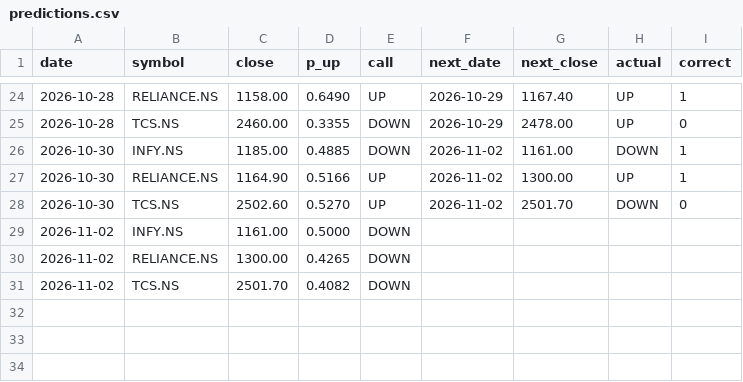
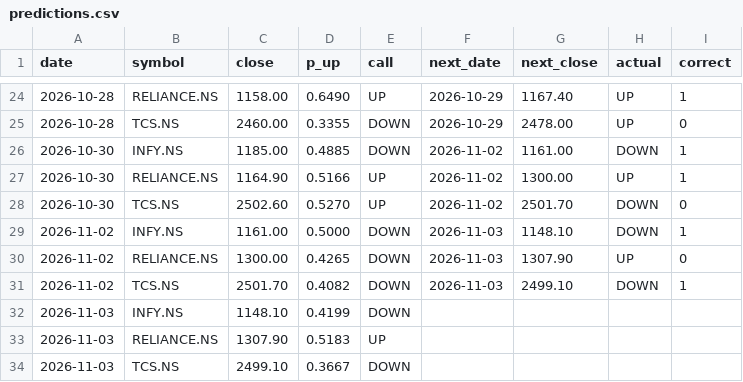
Before and after one commit to Tarakesh17/stock-helper, a CSV file: state/predictions.csv, drawn as a sheet; only a part is shown, gaps mark what is left out.

```diff
--- a/state/predictions.csv
+++ b/state/predictions.csv
@@ -28,4 +28,7 @@ date,symbol,close,p_up,call,next_date,next_close,actual,correct
 2026-10-30,TCS.NS,2502.60,0.5270,UP,2026-11-02,2501.70,DOWN,0
-2026-11-02,INFY.NS,1161.00,0.5000,DOWN,,,,
-2026-11-02,RELIANCE.NS,1300.00,0.4265,DOWN,,,,
-2026-11-02,TCS.NS,2501.70,0.4082,DOWN,,,,
+2026-11-02,INFY.NS,1161.00,0.5000,DOWN,2026-11-03,1148.10,DOWN,1
+2026-11-02,RELIANCE.NS,1300.00,0.4265,DOWN,2026-11-03,1307.90,UP,0
+2026-11-02,TCS.NS,2501.70,0.4082,DOWN,2026-11-03,2499.10,DOWN,1
+2026-11-03,INFY.NS,1148.10,0.4199,DOWN,,,,
+2026-11-03,RELIANCE.NS,1307.90,0.5183,UP,,,,
+2026-11-03,TCS.NS,2499.10,0.3667,DOWN,,,,
```
Also changed, not shown: state/paper.csv, 4 other files.
